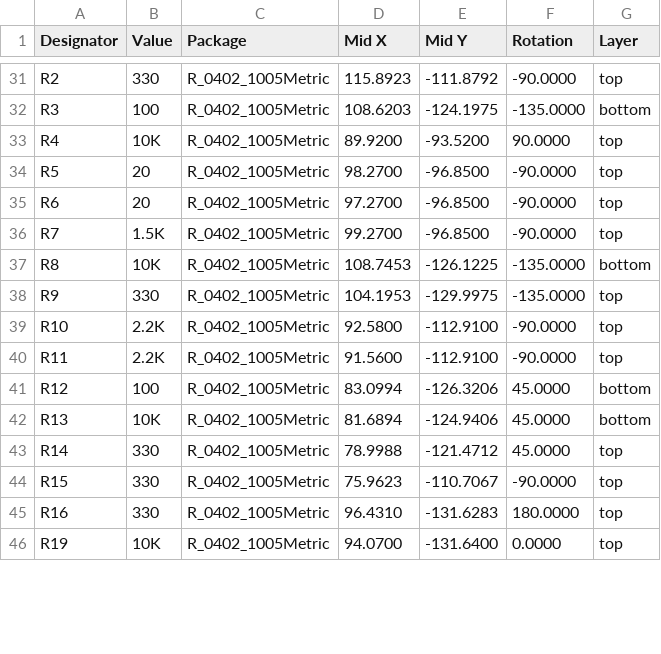
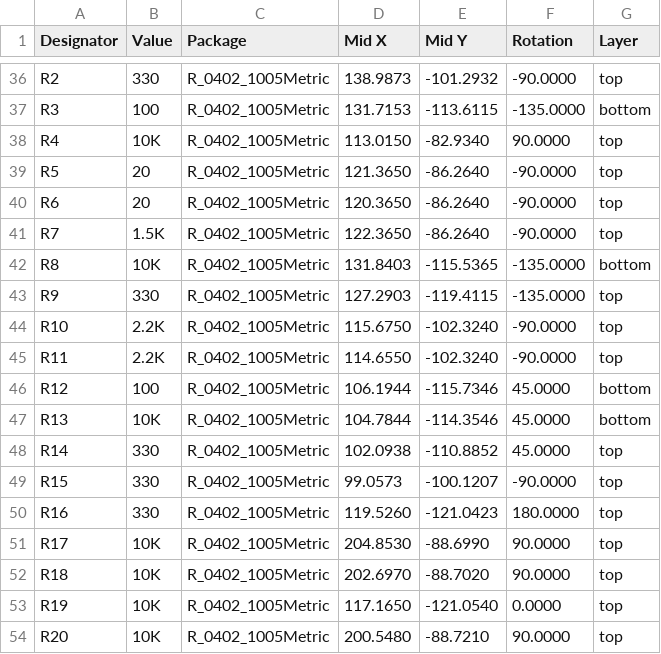
Before and after one commit to Swasthik-FA/Kicad_Template, a CSV file: HTML/assembly/Nano-Board-rev-2-cpl.csv, drawn as a sheet; only a part is shown, gaps mark what is left out; the diff covers the shown part only.

```diff
--- a/HTML/assembly/Nano-Board-rev-2-cpl.csv
+++ b/HTML/assembly/Nano-Board-rev-2-cpl.csv
@@ -31,16 +36,19 @@ Designator,Value,Package,Mid X,Mid Y,Rotation,Layer
-"R2","330","R_0402_1005Metric",115.8923,-111.8792,-90.0000,top
-"R3","100","R_0402_1005Metric",108.6203,-124.1975,-135.0000,bottom
-"R4","10K","R_0402_1005Metric",89.9200,-93.5200,90.0000,top
-"R5","20","R_0402_1005Metric",98.2700,-96.8500,-90.0000,top
-"R6","20","R_0402_1005Metric",97.2700,-96.8500,-90.0000,top
-"R7","1.5K","R_0402_1005Metric",99.2700,-96.8500,-90.0000,top
-"R8","10K","R_0402_1005Metric",108.7453,-126.1225,-135.0000,bottom
-"R9","330","R_0402_1005Metric",104.1953,-129.9975,-135.0000,top
-"R10","2.2K","R_0402_1005Metric",92.5800,-112.9100,-90.0000,top
-"R11","2.2K","R_0402_1005Metric",91.5600,-112.9100,-90.0000,top
-"R12","100","R_0402_1005Metric",83.0994,-126.3206,45.0000,bottom
-"R13","10K","R_0402_1005Metric",81.6894,-124.9406,45.0000,bottom
-"R14","330","R_0402_1005Metric",78.9988,-121.4712,45.0000,top
-"R15","330","R_0402_1005Metric",75.9623,-110.7067,-90.0000,top
-"R16","330","R_0402_1005Metric",96.4310,-131.6283,180.0000,top
-"R19","10K","R_0402_1005Metric",94.0700,-131.6400,0.0000,top
+"R2","330","R_0402_1005Metric",138.9873,-101.2932,-90.0000,top
+"R3","100","R_0402_1005Metric",131.7153,-113.6115,-135.0000,bottom
+"R4","10K","R_0402_1005Metric",113.0150,-82.9340,90.0000,top
+"R5","20","R_0402_1005Metric",121.3650,-86.2640,-90.0000,top
+"R6","20","R_0402_1005Metric",120.3650,-86.2640,-90.0000,top
+"R7","1.5K","R_0402_1005Metric",122.3650,-86.2640,-90.0000,top
+"R8","10K","R_0402_1005Metric",131.8403,-115.5365,-135.0000,bottom
+"R9","330","R_0402_1005Metric",127.2903,-119.4115,-135.0000,top
+"R10","2.2K","R_0402_1005Metric",115.6750,-102.3240,-90.0000,top
+"R11","2.2K","R_0402_1005Metric",114.6550,-102.3240,-90.0000,top
+"R12","100","R_0402_1005Metric",106.1944,-115.7346,45.0000,bottom
+"R13","10K","R_0402_1005Metric",104.7844,-114.3546,45.0000,bottom
+"R14","330","R_0402_1005Metric",102.0938,-110.8852,45.0000,top
+"R15","330","R_0402_1005Metric",99.0573,-100.1207,-90.0000,top
+"R16","330","R_0402_1005Metric",119.5260,-121.0423,180.0000,top
+"R17","10K","R_0402_1005Metric",204.8530,-88.6990,90.0000,top
+"R18","10K","R_0402_1005Metric",202.6970,-88.7020,90.0000,top
+"R19","10K","R_0402_1005Metric",117.1650,-121.0540,0.0000,top
+"R20","10K","R_0402_1005Metric",200.5480,-88.7210,90.0000,top
```
Also changed, not shown: 9 added rows and 76 edited cells elsewhere in this file, 36 other files.
